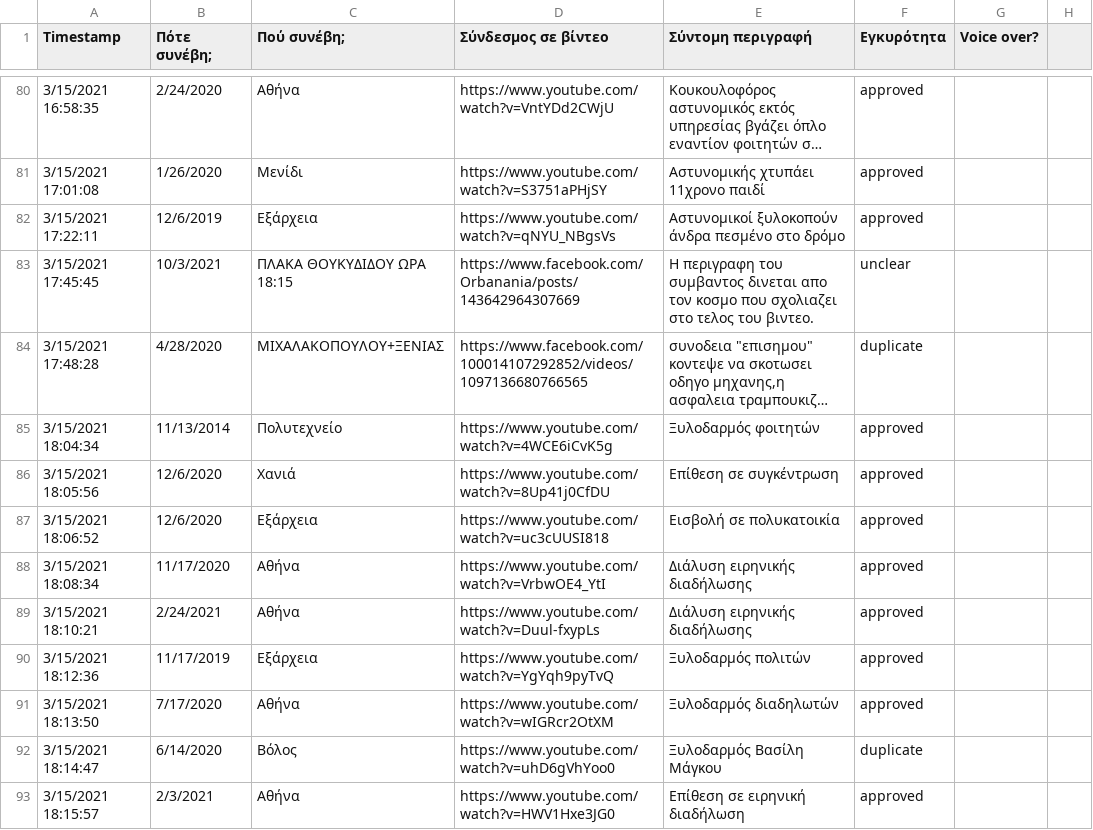
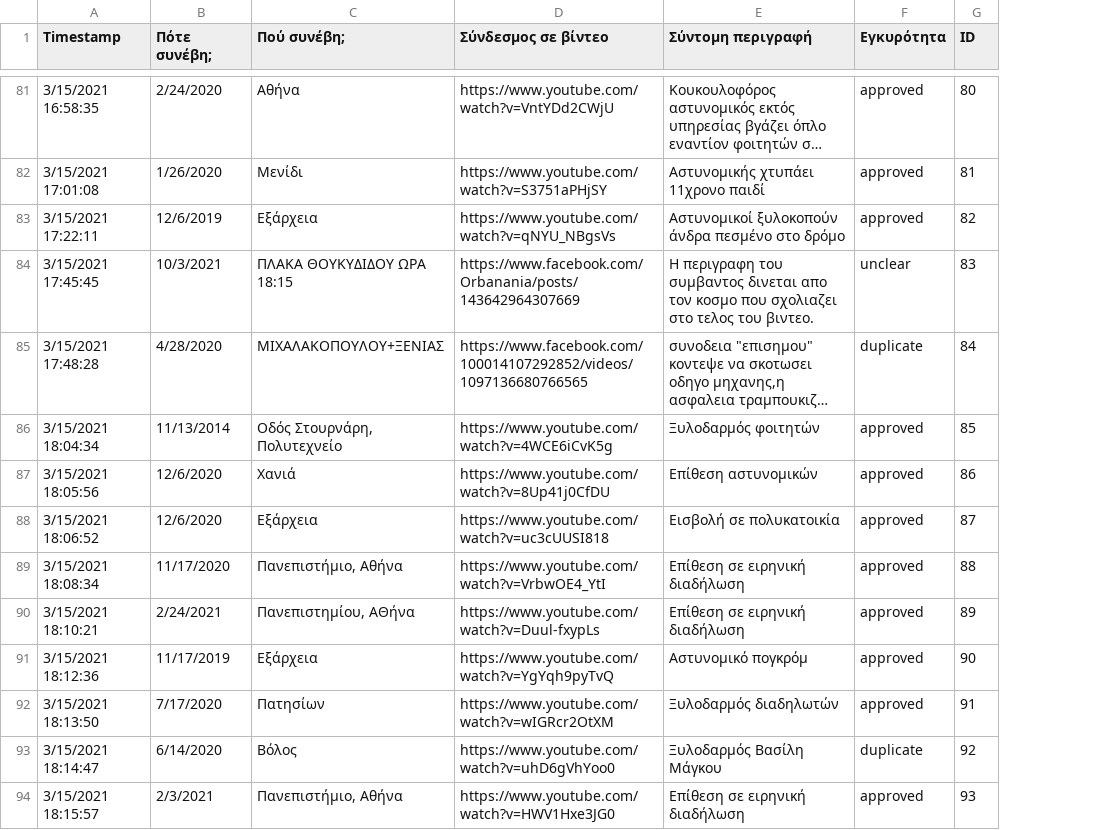
Before and after one commit to balourdos/MemonomenaPeristatika.gr, a CSV file: entries.csv, drawn as a sheet; only a part is shown, gaps mark what is left out; long unchanged cells end in …; removed rows and columns are numbered as before the commit, all else as after; the diff covers the shown part only; the diff names each change by its address in the sheet, - before the commit and + after, or states it on an @@ line.

```diff
--- a/entries.csv
+++ b/entries.csv
-column G (Voice over?), empty
-column H, empty
+column G (ID), rows 81-94: 80 | 81 | 82 | 83 | 84 | 85 | 86 | 87 | 88 | 89 | 90 | 91 | 92 | 93
-C86 (Πού συνέβη;): Πολυτεχνείο
+C86 (Πού συνέβη;): Οδός Στουρνάρη, Πολυτεχνείο
-E87 (Σύντομη περιγραφή): Επίθεση σε συγκέντρωση
+E87 (Σύντομη περιγραφή): Επίθεση αστυνομικών
-C89 (Πού συνέβη;): Αθήνα
+C89 (Πού συνέβη;): Πανεπιστήμιο, Αθήνα
-E89:E90 (Σύντομη περιγραφή): Διάλυση ειρηνικής διαδήλωσης
+E89:E90 (Σύντομη περιγραφή): Επίθεση σε ειρηνική διαδήλωση
-C90 (Πού συνέβη;): Αθήνα
+C90 (Πού συνέβη;): Πανεπιστημίου, ΑΘήνα
-E91 (Σύντομη περιγραφή): Ξυλοδαρμός πολιτών
+E91 (Σύντομη περιγραφή): Αστυνομικό πογκρόμ
-C92 (Πού συνέβη;): Αθήνα
+C92 (Πού συνέβη;): Πατησίων
-C94 (Πού συνέβη;): Αθήνα
+C94 (Πού συνέβη;): Πανεπιστήμιο, Αθήνα
```
Also changed, not shown: 6 added rows and 29 edited cells elsewhere in this file, 3 other files.
